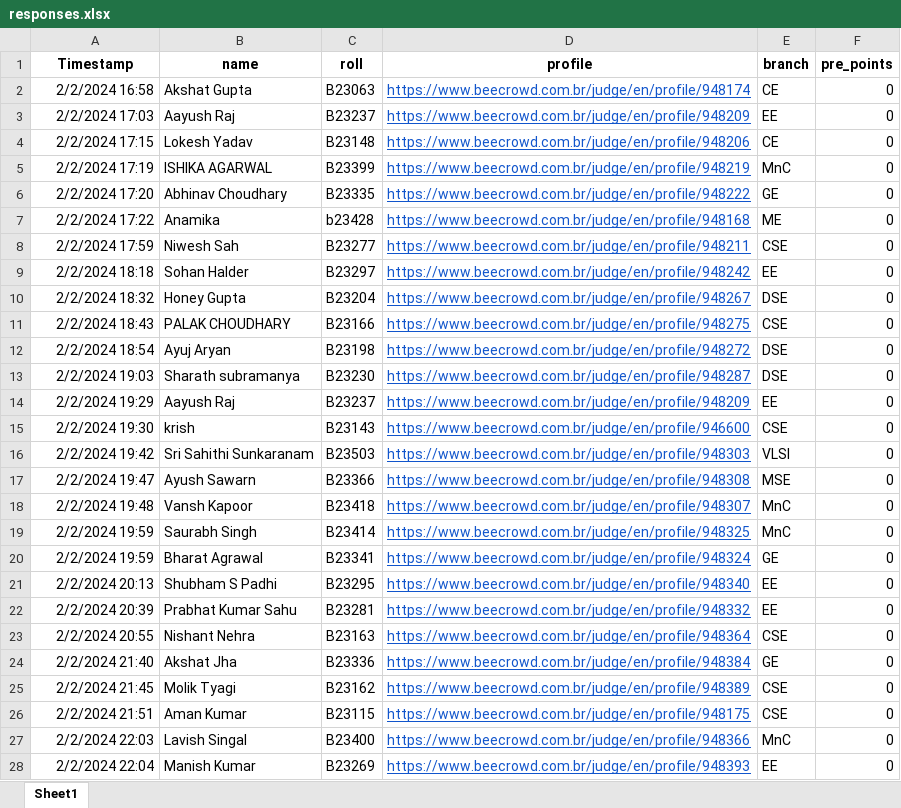
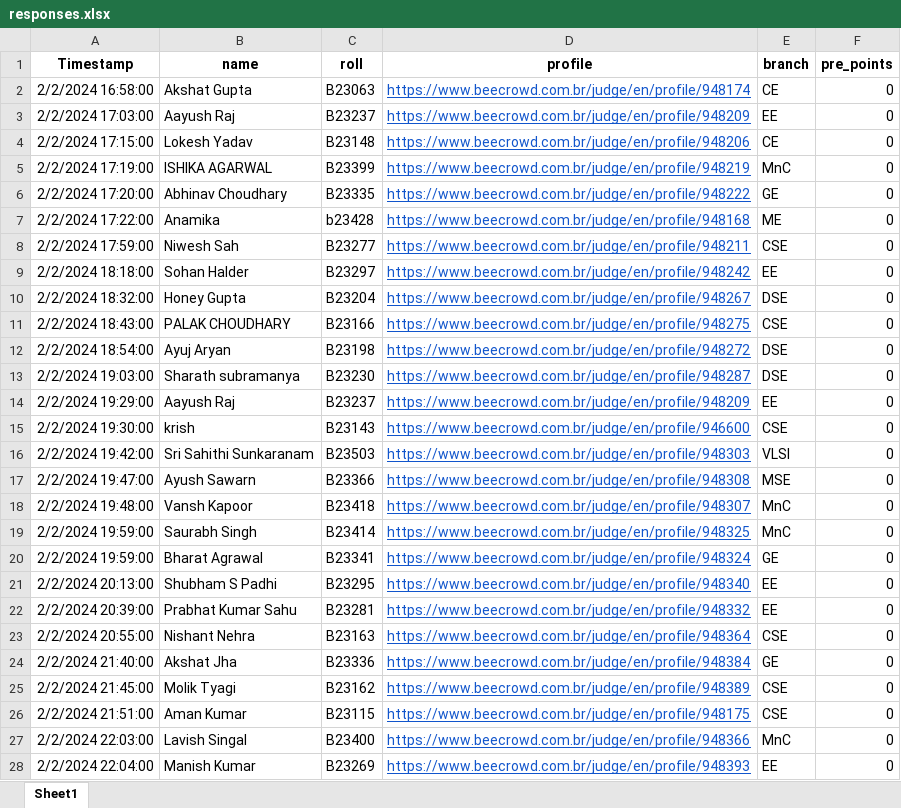
Before and after one commit to AdarshSantoria/UR1-Leaderboard-2022, an Excel workbook: responses.xlsx, sheet Sheet1, drawn as a sheet; only a part is shown; values as stored, in another font and other column widths than the file's, no borders; charts and pictures not drawn; the diff covers the shown part only; the diff names each change by its address in the sheet, - before the commit and + after, or states it on an @@ line.

```diff
--- a/responses.xlsx (sheet Sheet1)
+++ b/responses.xlsx (sheet Sheet1)
-A2 (Timestamp): 2/2/2024 16:58
+A2 (Timestamp): 2/2/2024 16:58:00
-A3 (Timestamp): 2/2/2024 17:03
+A3 (Timestamp): 2/2/2024 17:03:00
-A4 (Timestamp): 2/2/2024 17:15
+A4 (Timestamp): 2/2/2024 17:15:00
-A5 (Timestamp): 2/2/2024 17:19
+A5 (Timestamp): 2/2/2024 17:19:00
-A6 (Timestamp): 2/2/2024 17:20
+A6 (Timestamp): 2/2/2024 17:20:00
-A7 (Timestamp): 2/2/2024 17:22
+A7 (Timestamp): 2/2/2024 17:22:00
-A8 (Timestamp): 2/2/2024 17:59
+A8 (Timestamp): 2/2/2024 17:59:00
-A9 (Timestamp): 2/2/2024 18:18
+A9 (Timestamp): 2/2/2024 18:18:00
-A10 (Timestamp): 2/2/2024 18:32
+A10 (Timestamp): 2/2/2024 18:32:00
-A11 (Timestamp): 2/2/2024 18:43
+A11 (Timestamp): 2/2/2024 18:43:00
-A12 (Timestamp): 2/2/2024 18:54
+A12 (Timestamp): 2/2/2024 18:54:00
-A13 (Timestamp): 2/2/2024 19:03
+A13 (Timestamp): 2/2/2024 19:03:00
-A14 (Timestamp): 2/2/2024 19:29
+A14 (Timestamp): 2/2/2024 19:29:00
-A15 (Timestamp): 2/2/2024 19:30
+A15 (Timestamp): 2/2/2024 19:30:00
-A16 (Timestamp): 2/2/2024 19:42
+A16 (Timestamp): 2/2/2024 19:42:00
-A17 (Timestamp): 2/2/2024 19:47
+A17 (Timestamp): 2/2/2024 19:47:00
-A18 (Timestamp): 2/2/2024 19:48
+A18 (Timestamp): 2/2/2024 19:48:00
-A19:A20 (Timestamp): 2/2/2024 19:59
+A19:A20 (Timestamp): 2/2/2024 19:59:00
-A21 (Timestamp): 2/2/2024 20:13
+A21 (Timestamp): 2/2/2024 20:13:00
-A22 (Timestamp): 2/2/2024 20:39
+A22 (Timestamp): 2/2/2024 20:39:00
-A23 (Timestamp): 2/2/2024 20:55
+A23 (Timestamp): 2/2/2024 20:55:00
-A24 (Timestamp): 2/2/2024 21:40
+A24 (Timestamp): 2/2/2024 21:40:00
-A25 (Timestamp): 2/2/2024 21:45
+A25 (Timestamp): 2/2/2024 21:45:00
-A26 (Timestamp): 2/2/2024 21:51
+A26 (Timestamp): 2/2/2024 21:51:00
-A27 (Timestamp): 2/2/2024 22:03
+A27 (Timestamp): 2/2/2024 22:03:00
-A28 (Timestamp): 2/2/2024 22:04
+A28 (Timestamp): 2/2/2024 22:04:00
```
Also changed, not shown: other rows of this sheet, charts or pictures.
